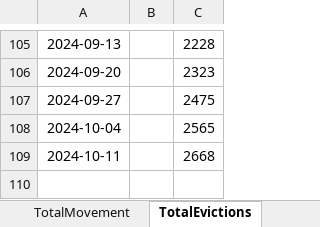
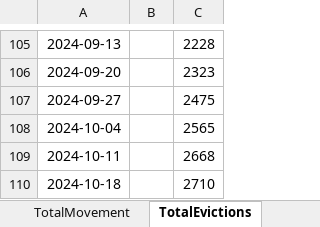
Before and after one commit to fgregg/asylum-dashboard-data, an Excel workbook: new_arrivals.xlsx, sheet TotalEvictions, drawn as a sheet; only a part is shown, gaps mark what is left out; values as stored, in another font and other column widths than the file's, no borders; charts and pictures not drawn; the diff names each change by its address in the sheet, - before the commit and + after, or states it on an @@ line.

```diff
--- a/new_arrivals.xlsx (sheet TotalEvictions)
+++ b/new_arrivals.xlsx (sheet TotalEvictions)
+row 110: 2024-10-18 |  | 2710
```
Also changed, not shown: sheet Charts, sheet DailyCensus, sheet WeeklyCountry, sheet TotalMovement, sheet WeeklyMovement, sheet WeeklyCensus, charts or pictures, 2 other files.
